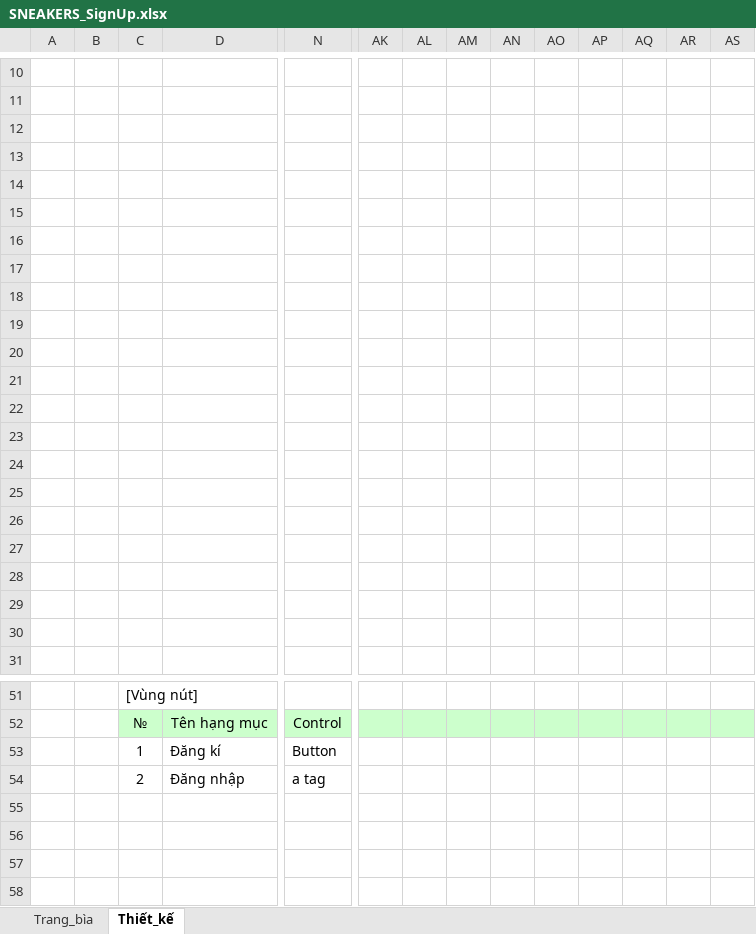
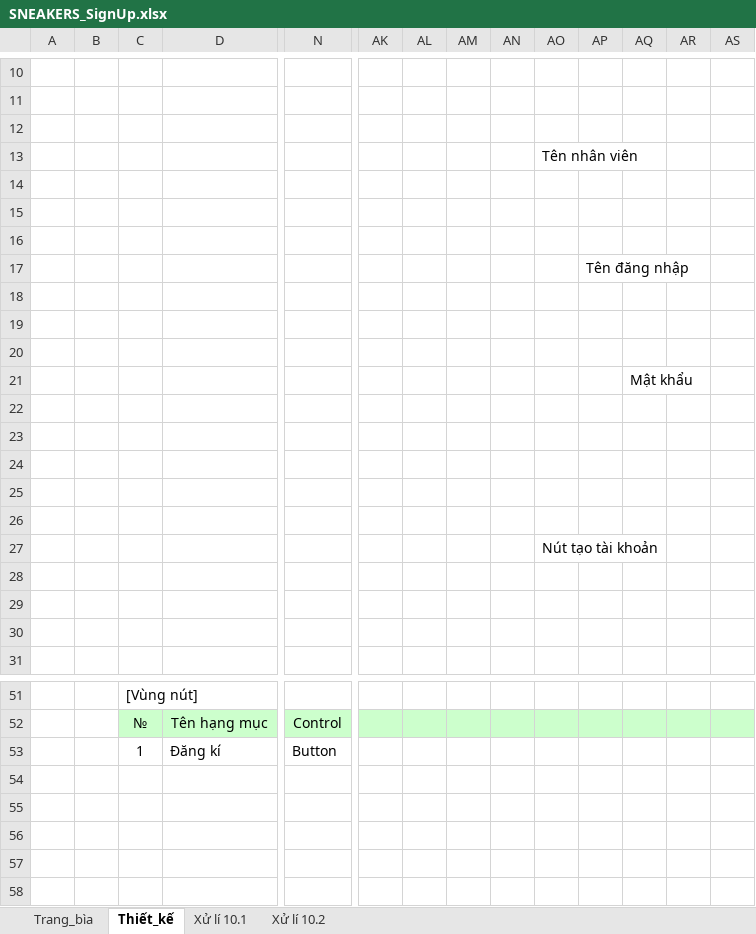
Before and after one commit to tranthuyvy/Sneaker_Website, an Excel workbook: SNEAKER-tailieuthietke/TaiLieuThietKeChiTiet/SNEAKERS_SignUp.xlsx, sheet Thiết_kế, drawn as a sheet; only a part is shown, gaps mark what is left out; the shorter side is filled out with more unchanged rows; values as stored, in another font and other column widths than the file's, no borders; charts and pictures not drawn; removed rows and columns are numbered as before the commit, all else as after; rows hold the shown columns only; the diff covers the shown part only; the diff names each change by its address in the sheet, - before the commit and + after, or states it on an @@ line.

```diff
--- a/SNEAKER-tailieuthietke/TaiLieuThietKeChiTiet/SNEAKERS_SignUp.xlsx (sheet Thiết_kế)
+++ b/SNEAKER-tailieuthietke/TaiLieuThietKeChiTiet/SNEAKERS_SignUp.xlsx (sheet Thiết_kế)
+sheet tab: Xử lí 10.1
+sheet tab: Xử lí 10.2
+row 13:  |  |  |  |  |  |  |  |  | Tên nhân viên
+row 14: (empty)
+row 15: (empty)
+row 16: (empty)
+row 17:  |  |  |  |  |  |  |  |  |  | Tên đăng nhập
+row 18: (empty)
+row 19: (empty)
+row 20: (empty)
+row 21:  |  |  |  |  |  |  |  |  |  |  | Mật khẩu
-AO27: (empty)
+AO27: Nút tạo tài khoản
-row 19: (empty)
-row 20: (empty)
-row 21: (empty)
-row 22: (empty)
-row 23: (empty)
-row 24: (empty)
-row 25: (empty)
-row 26: (empty)
-row 27: (empty)
-row 54:  |  | 2 | Đăng nhập | a tag
```
Also changed, not shown: 1 edited cell elsewhere in this sheet, sheet Trang_bìa, charts or pictures, 5 other files.
